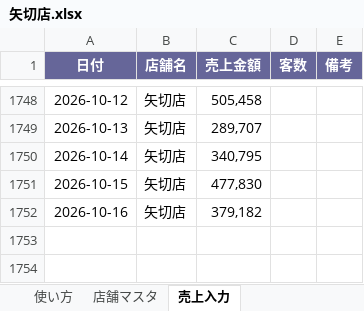
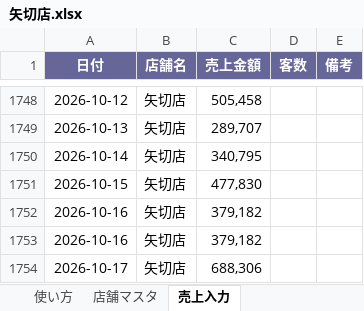
Before and after one commit to bossbossec-coder/bigboss-special-page, an Excel workbook: dashboard/data/incoming/矢切店.xlsx, sheet 売上入力, drawn as a sheet; only a part is shown, gaps mark what is left out; values as stored, in another font and other column widths than the file's, no borders; the diff names each change by its address in the sheet, - before the commit and + after, or states it on an @@ line.

Commit message:
売上データ追加: 矢切店.xlsx（自動アップロード）

```diff
--- a/dashboard/data/incoming/矢切店.xlsx (sheet 売上入力)
+++ b/dashboard/data/incoming/矢切店.xlsx (sheet 売上入力)
+row 1753: 2026-10-16 | 矢切店 | 379,182
+row 1754: 2026-10-17 | 矢切店 | 688,306
```
